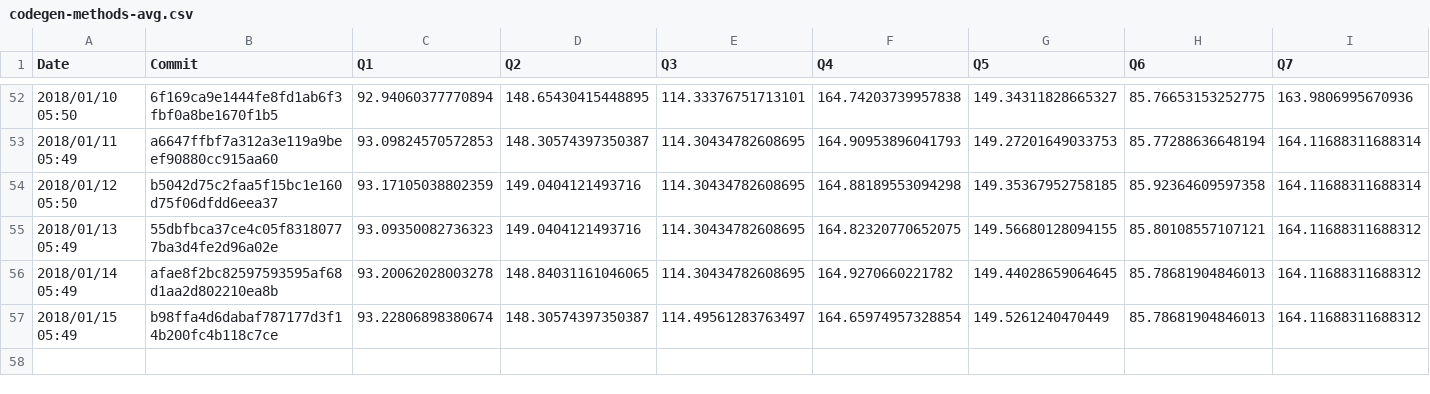
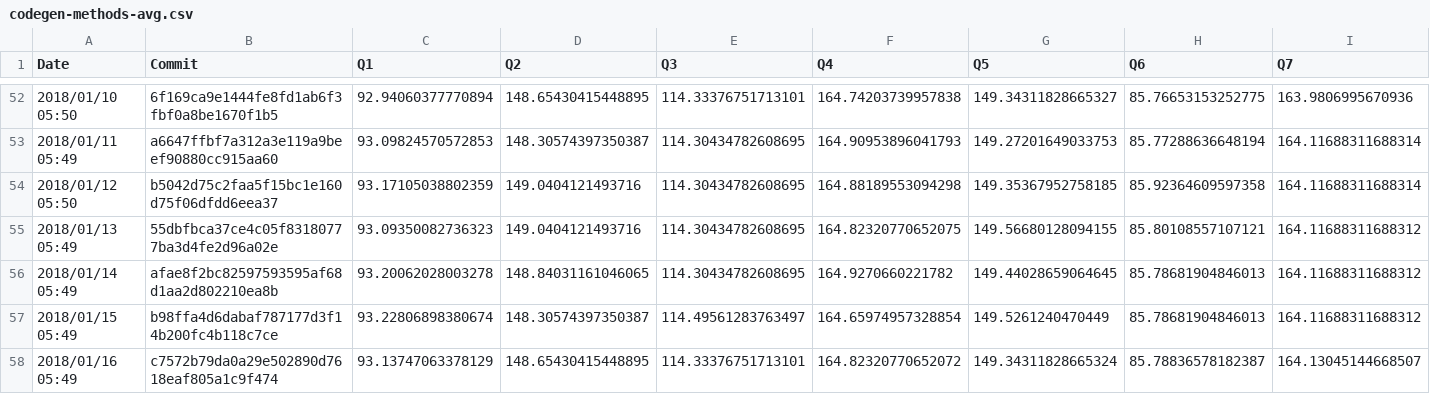
Before and after one commit to maropu/spark-tpcds-datagen, a CSV file: reports/metrics/codegen-methods-avg.csv, drawn as a sheet; only a part is shown, gaps mark what is left out; rows hold the shown columns only; the diff names each change by its address in the sheet, - before the commit and + after, or states it on an @@ line.

Commit message:
[AUTOMATICALLY GENERATED] Update TPCDS reports in 2018/01/16 05:49

```diff
--- a/reports/metrics/codegen-methods-avg.csv
+++ b/reports/metrics/codegen-methods-avg.csv
+row 58: 2018/01/16 05:49 | c7572b79da0a29e502890d7618eaf805a1c9f474 | 93.13747063378129 | 148.65430415448895 | 114.33376751713101 | 164.82320770652072 | 149.34311828665324 | 85.78836578182387 | 164.13045144668507
```
Also changed, not shown: reports/metrics/codegen-classes-avg.csv, reports/metrics/codegen-classes-max.csv, 3 other files.
